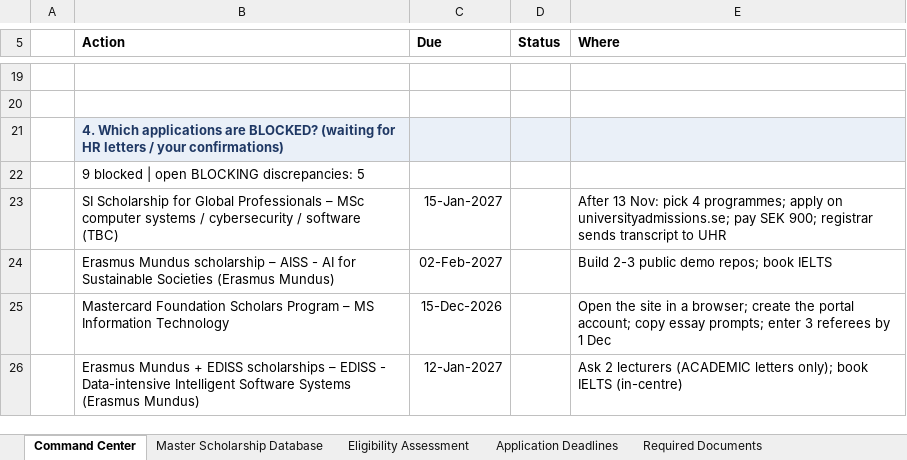
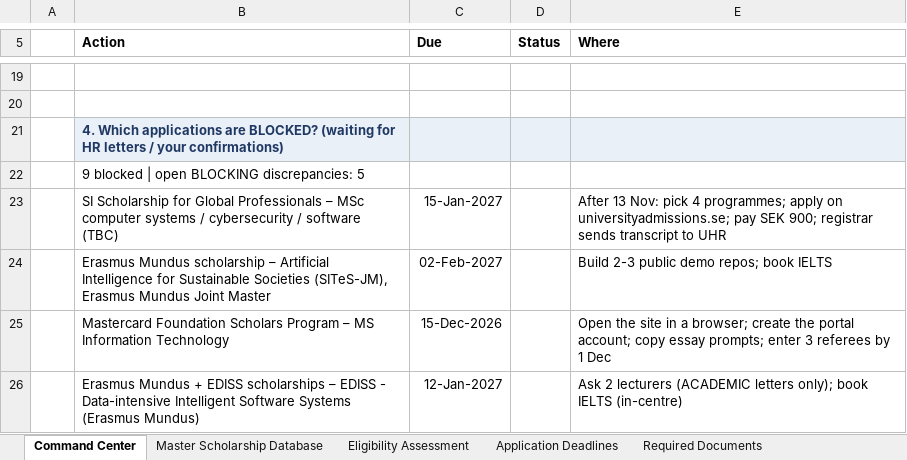
Before and after one commit to Nebiyu-Dejenie/DevOps, an Excel workbook: SCHOLARSHIP_PROJECT/DASHBOARD/Scholarship_Command_Center.xlsx, sheet Command Center, drawn as a sheet; only a part is shown, gaps mark what is left out; values as stored, in another font and other column widths than the file's, no borders; the diff names each change by its address in the sheet, - before the commit and + after, or states it on an @@ line.

```diff
--- a/SCHOLARSHIP_PROJECT/DASHBOARD/Scholarship_Command_Center.xlsx (sheet Command Center)
+++ b/SCHOLARSHIP_PROJECT/DASHBOARD/Scholarship_Command_Center.xlsx (sheet Command Center)
-B24 (Action): …scholarship – AISS - AI for Sustainable Societies (Erasmus Mundus)
+B24 (Action): …scholarship – Artificial Intelligence for Sustainable Societies (SITeS-JM), Erasmus Mundus Joint Master
```
Also changed, not shown: sheet Application Deadlines, sheet Financial Coverage, sheet Application Progress, sheet Eligibility Assessment, sheet Master Scholarship Database, SCHOLARSHIP_PROJECT/APPLICATION_EXECUTION_CENTER/02_TOP_SCHOLARSHIPS.xlsx, SCHOLARSHIP_PROJECT/APPLICATION_EXECUTION_CENTER/03_APPLICATION_DEADLINES.xlsx, 23 other files.
